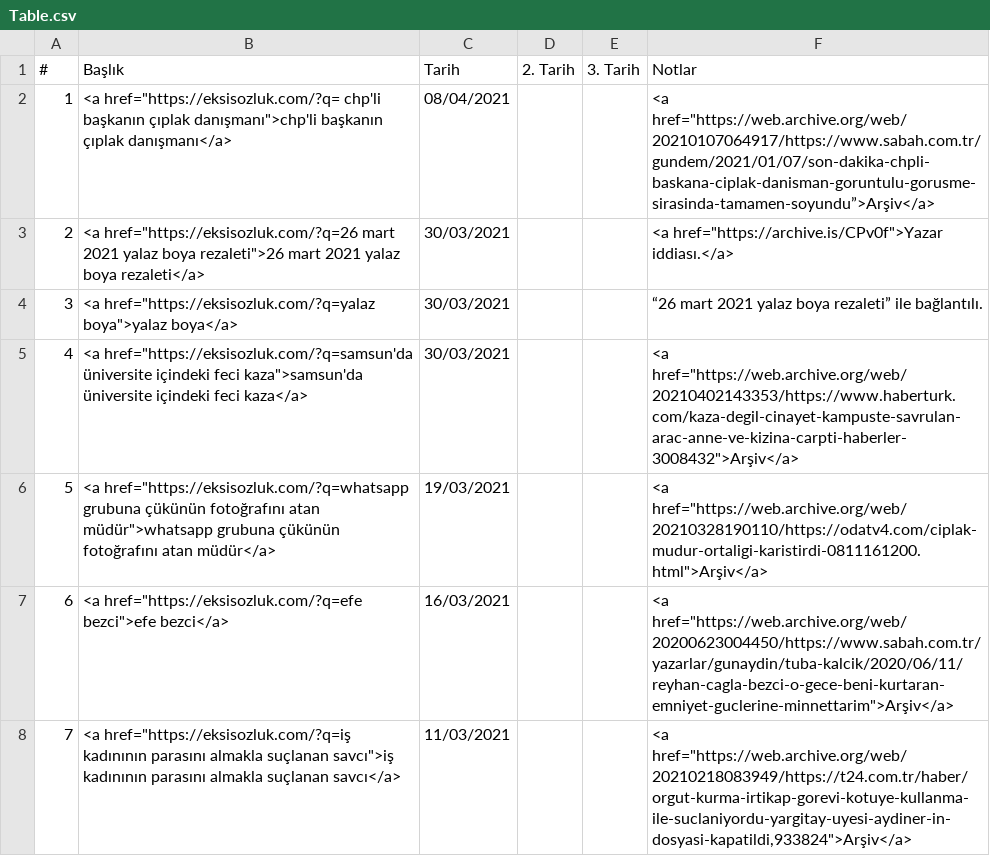
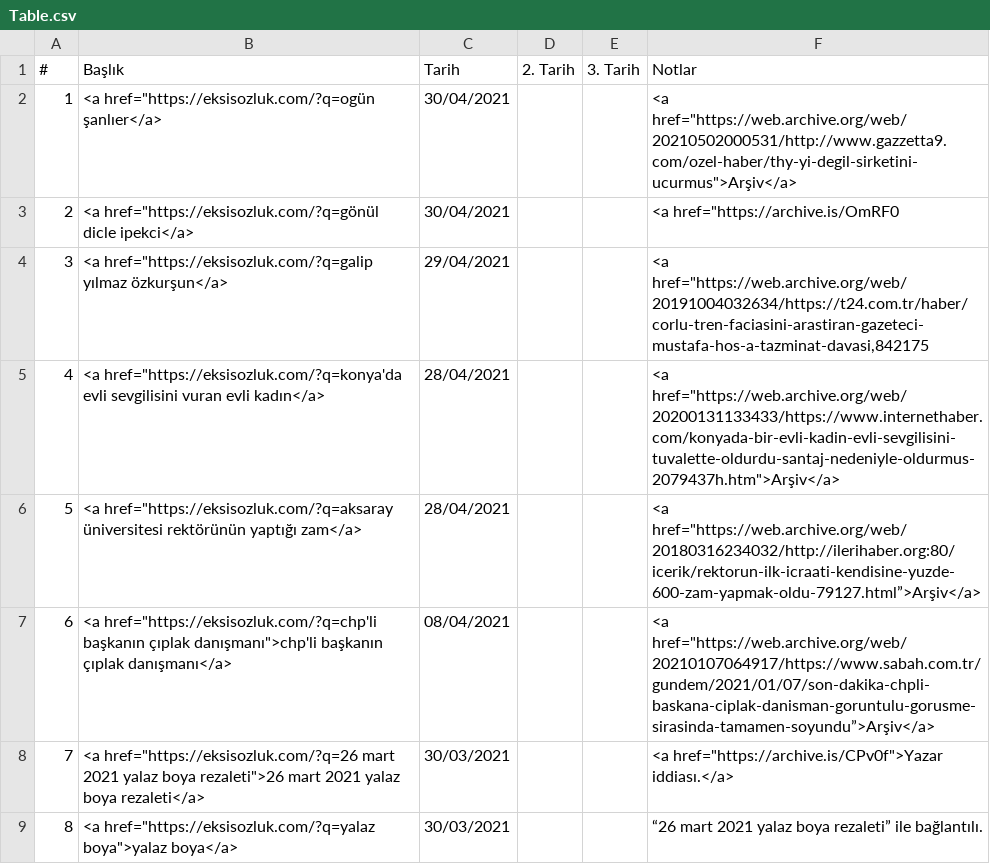
Before and after one commit to eksisozlukengellenenbasliklar/eksisozlukengellenenbasliklar.github.io, a CSV file: Table.csv, drawn as a sheet; only a part is shown; the shorter side is filled out with more unchanged rows; addresses are those after the commit; the diff names each change by its address in the sheet, - before the commit and + after, or states it on an @@ line.

Commit message:
Update Table.csv

```diff
--- a/Table.csv
+++ b/Table.csv
+row 2: 1 | <a href="https://eksisozluk.com/?q=ogün şanlıer</a> | 30/04/2021 |  |  | <a href="https://web.archive.org/web/20210502000531/http://www.gazzetta9.com/ozel-haber/thy-yi-degil-sirketini-ucurmus">Arşiv</a>
+row 3: 2 | <a href="https://eksisozluk.com/?q=gönül dicle ipekci</a> | 30/04/2021 |  |  | <a href="https://archive.is/OmRF0
+row 4: 3 | <a href="https://eksisozluk.com/?q=galip yılmaz özkurşun</a> | 29/04/2021 |  |  | <a href="https://web.archive.org/web/20191004032634/https://t24.com.tr/haber/corlu-tren-faciasini-arastiran-gazeteci-mustafa-hos-a-tazminat-davasi,842175
+row 5: 4 | <a href="https://eksisozluk.com/?q=konya'da evli sevgilisini vuran evli kadın</a> | 28/04/2021 |  |  | <a href="https://web.archive.org/web/20200131133433/https://www.internethaber.com/konyada-bir-evli-kadin-evli-sevgilisini-tuvalette-oldurdu-santaj-nedeniyle-oldurmus-2079437h.htm">Arşiv</a>
+row 6: 5 | <a href="https://eksisozluk.com/?q=aksaray üniversitesi rektörünün yaptığı zam</a> | 28/04/2021 |  |  | <a href="https://web.archive.org/web/20180316234032/http://ilerihaber.org:80/icerik/rektorun-ilk-icraati-kendisine-yuzde-600-zam-yapmak-oldu-79127.html”>Arşiv</a>
@@ column A (#) renumbered from row 7 down @@
-B7 (Başlık): <a href="https://eksisozluk.com/?q= chp'li başkanın çıplak…
+B7 (Başlık): <a href="https://eksisozluk.com/?q=chp'li başkanın çıplak…
```
